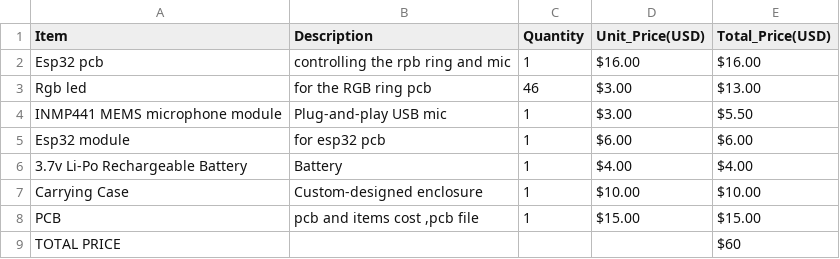
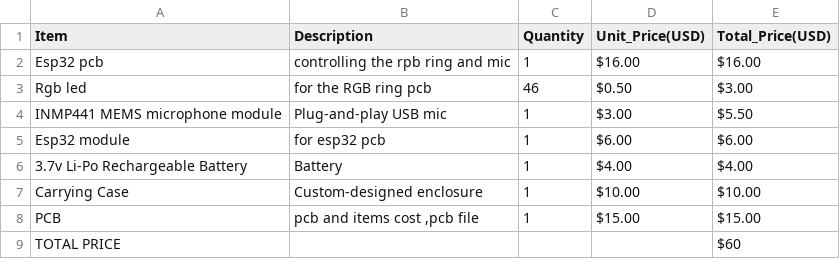
Before and after one commit to emmanuelprakash177-gi/RPI-AI-ASSISTANT, a CSV file: BOM.csv, drawn as a sheet.

Commit message:
Update BOM.csv

```diff
--- a/BOM.csv
+++ b/BOM.csv
@@ -2,3 +2,3 @@ Item,Description,Quantity,Unit_Price(USD),Total_Price(USD)
 Esp32 pcb,controlling the rpb ring and mic,1,$16.00,$16.00
-Rgb led,for the RGB ring pcb,46,$3.00,$13.00
+Rgb led,for the RGB ring pcb,46,$0.50,$3.00
 INMP441 MEMS microphone module, Plug-and-play USB mic ,1,$3.00,$5.50
```
